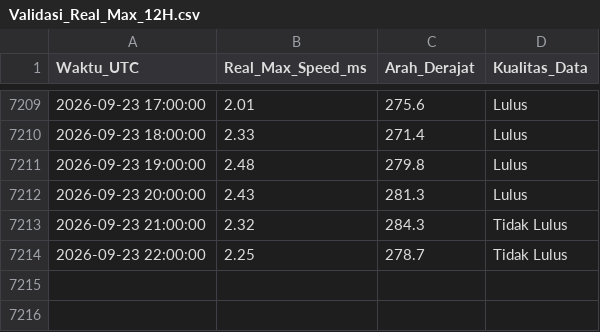
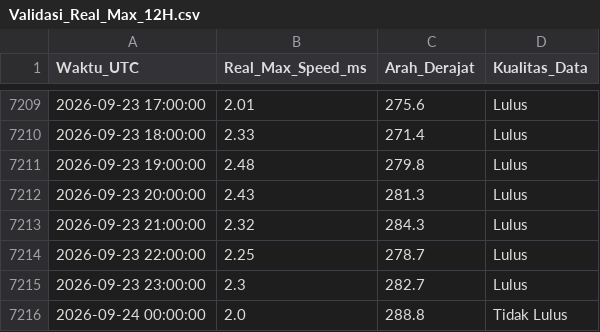
Before and after one commit to Umarhaidaralfaruq/MARLIN-Marine-Current-Intelligence-System, a CSV file: Hasil_Validasi/Validasi_Real_Max_12H.csv, drawn as a sheet; only a part is shown, gaps mark what is left out.

```diff
--- a/Hasil_Validasi/Validasi_Real_Max_12H.csv
+++ b/Hasil_Validasi/Validasi_Real_Max_12H.csv
@@ -7212,3 +7212,5 @@ Waktu_UTC,Real_Max_Speed_ms,Arah_Derajat,Kualitas_Data
 2026-09-23 20:00:00,2.43,281.3,Lulus
-2026-09-23 21:00:00,2.32,284.3,Tidak Lulus
-2026-09-23 22:00:00,2.25,278.7,Tidak Lulus
+2026-09-23 21:00:00,2.32,284.3,Lulus
+2026-09-23 22:00:00,2.25,278.7,Lulus
+2026-09-23 23:00:00,2.3,282.7,Lulus
+2026-09-24 00:00:00,2.0,288.8,Tidak Lulus
```
